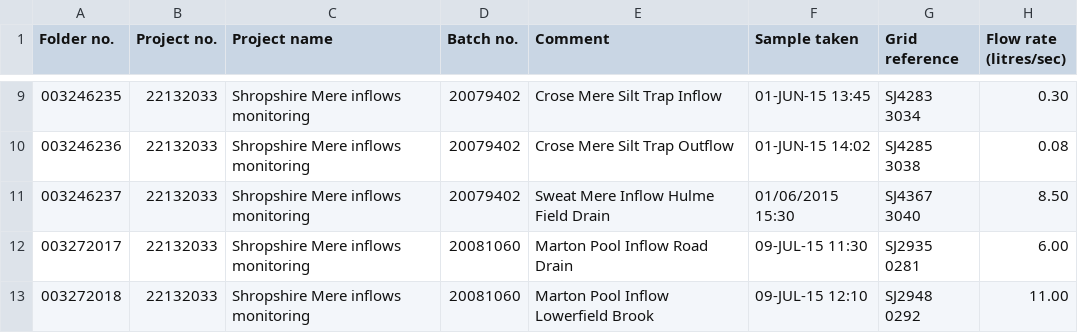
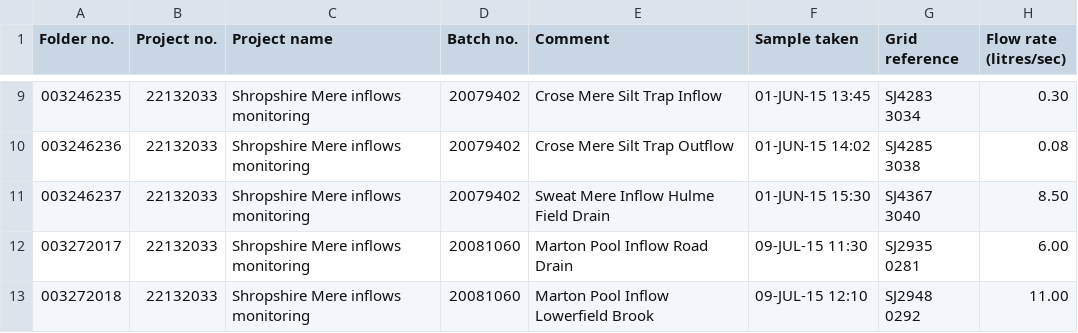
Before and after one commit to joejcollins/NEInflowSamples, a CSV file: water_inflow_data.csv, drawn as a sheet; only a part is shown, gaps mark what is left out; the diff names each change by its address in the sheet, - before the commit and + after, or states it on an @@ line.

```diff
--- a/water_inflow_data.csv
+++ b/water_inflow_data.csv
-F11 (Sample taken): 01/06/2015 15:30
+F11 (Sample taken): 01-JUN-15 15:30
```
Also changed, not shown: 1 other file.
